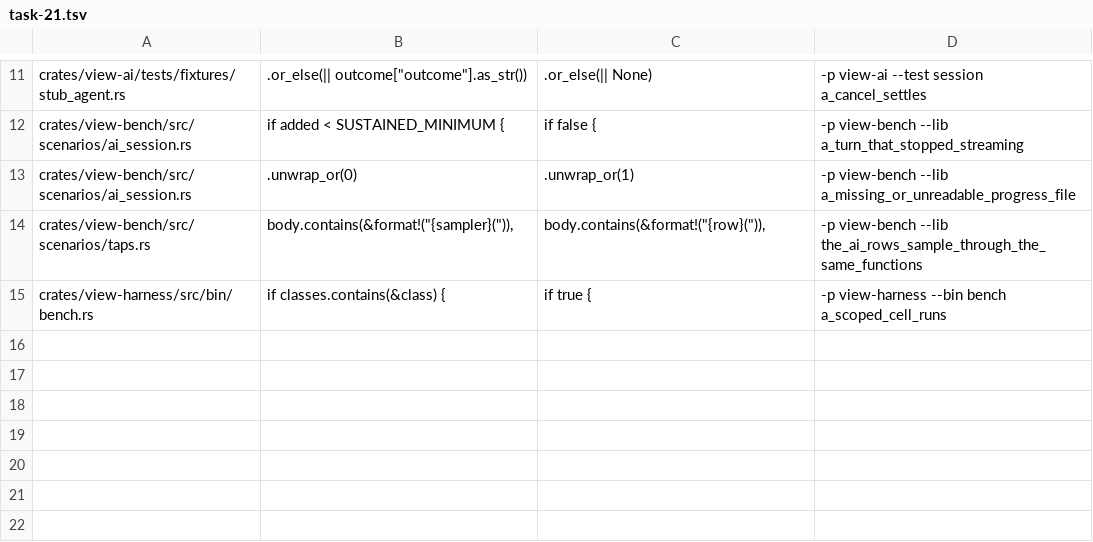
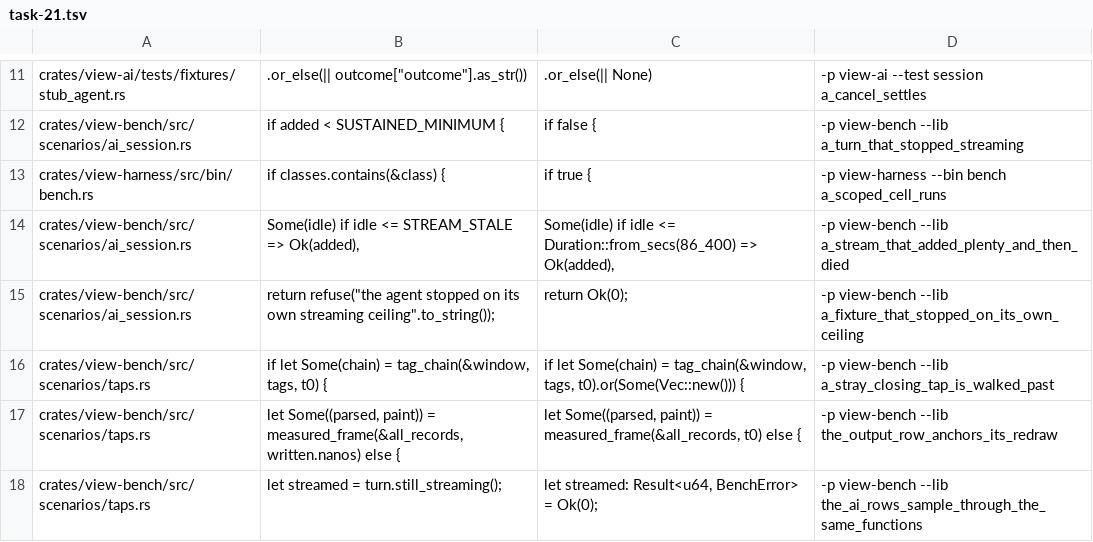
Before and after one commit to tj-smith47/view, a TSV file: .claude/mutations/task-21.tsv, drawn as a sheet; only a part is shown, gaps mark what is left out.

Commit message:
fix(bench): close each sample on the keystroke's own taps, not the next ones
A taps sample closed on the first W at or after the keypress, and the
output row opened its interval at the first R after it. Neither record is
necessarily the keystroke's: view-engine's outbox writes W from two places
(inline, and from its writer thread), so a previous keystroke's handed-off
write lands after this keystroke's t0 under load, and the engine parses
redraws for everything else it is doing -- continuously, under a streaming
agent turn. Both rows now walk forward to the first closing tap the
sample's own K/U/S chain reaches, and the output row anchors its redraw
and its measured frame on the write that chain produced.

Measured on dev-linux: input_path/minimal aborted the whole matrix
(exit 201, "no resolvable K/U/S chain") in 2 of 6 full-protocol runs, and
deterministically under a 12-way CPU load; the sample's own K U S W were
all present in the tap sink afterwards, behind a stray W. The stray was
50ms-stable in the window, so nothing was ever lost or reordered: the row
was asking about the wrong record.

This redefines the output-path interval as "the redraw this keystroke's
write produced -> the paint carrying it", where it was "the first redraw
after the keypress -> the paint carrying it". On a quiet host the two
select the same pair, and the recorded output_path baselines stay
comparable; when they differ the old anchor could only open the interval
early, on a redraw the keystroke had not caused. The ai_streaming row is
the reason the difference matters: with an agent streaming, first-R
anchoring would have priced the agent's redraw cadence as view's echo.

The live-turn guard moves with it. Teardown left the samplers, so a row
proves its turn is still streaming while the session is still up, and
proves it by the last chunk's age rather than by a total that a turn
killed halfway still satisfies. Both AI rows run one body, so neither can
check less than the other; the stub agent marks its own 900s ceiling in
the progress file so that ending reads as an ending. The stub builds into
its own target dir, and an unbuilt one now fails the run before the first
cell rather than at minute 28.

dev-linux --gate runs stay red on the two AI cells until their baseline is
recorded, which is the next step.

Latency consequence: none. Harness-only -- no production dispatch, RPC or
paint code is touched.

```diff
--- a/.claude/mutations/task-21.tsv
+++ b/.claude/mutations/task-21.tsv
@@ -12,4 +12,7 @@ crates/view-ai/tests/fixtures/stub_agent.rs	        .or_else(|| outcome["outcome
 crates/view-bench/src/scenarios/ai_session.rs	        if added < SUSTAINED_MINIMUM {	        if false {	-p view-bench --lib a_turn_that_stopped_streaming
-crates/view-bench/src/scenarios/ai_session.rs	        .unwrap_or(0)	        .unwrap_or(1)	-p view-bench --lib a_missing_or_unreadable_progress_file
-crates/view-bench/src/scenarios/taps.rs	                body.contains(&format!("{sampler}(")),	                body.contains(&format!("{row}(")),	-p view-bench --lib the_ai_rows_sample_through_the_same_functions
 crates/view-harness/src/bin/bench.rs	    if classes.contains(&class) {	    if true {	-p view-harness --bin bench a_scoped_cell_runs
+crates/view-bench/src/scenarios/ai_session.rs	            Some(idle) if idle <= STREAM_STALE => Ok(added),	            Some(idle) if idle <= Duration::from_secs(86_400) => Ok(added),	-p view-bench --lib a_stream_that_added_plenty_and_then_died
+crates/view-bench/src/scenarios/ai_session.rs	            return refuse("the agent stopped on its own streaming ceiling".to_string());	            return Ok(0);	-p view-bench --lib a_fixture_that_stopped_on_its_own_ceiling
+crates/view-bench/src/scenarios/taps.rs	        if let Some(chain) = tag_chain(&window, tags, t0) {	        if let Some(chain) = tag_chain(&window, tags, t0).or(Some(Vec::new())) {	-p view-bench --lib a_stray_closing_tap_is_walked_past
+crates/view-bench/src/scenarios/taps.rs	            let Some((parsed, paint)) = measured_frame(&all_records, written.nanos) else {	            let Some((parsed, paint)) = measured_frame(&all_records, t0) else {	-p view-bench --lib the_output_row_anchors_its_redraw
+crates/view-bench/src/scenarios/taps.rs	    let streamed = turn.still_streaming();	    let streamed: Result<u64, BenchError> = Ok(0);	-p view-bench --lib the_ai_rows_sample_through_the_same_functions
```
Also changed, not shown: 7 other files.
